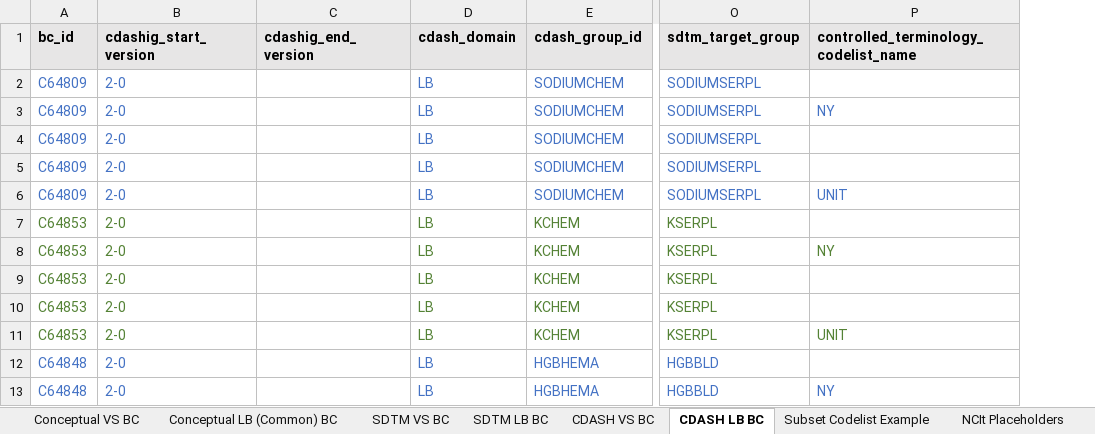
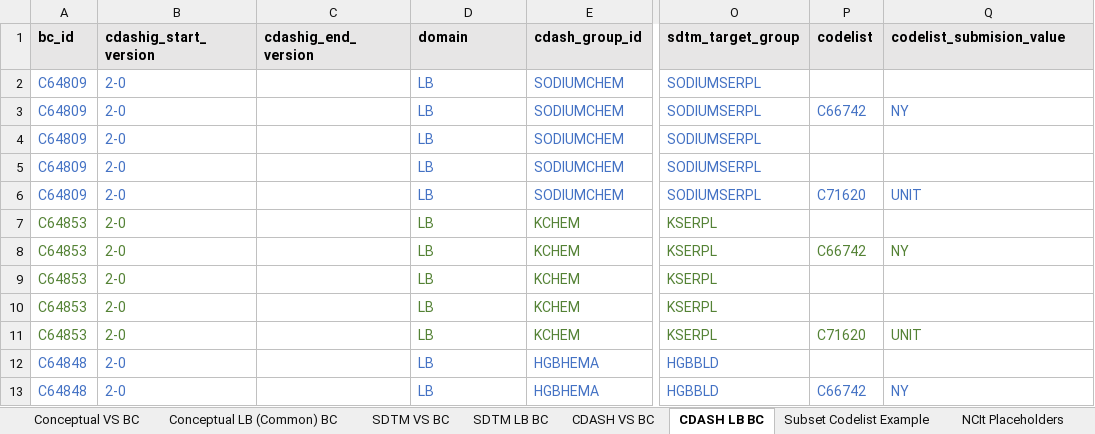
Before and after one commit to cdisc-org/COSMoS, an Excel workbook: BC Curation Template.xlsx, sheet CDASH LB BC, drawn as a sheet; only a part is shown, gaps mark what is left out; values as stored, in another font and other column widths than the file's, no borders; addresses are those after the commit; the diff names each change by its address in the sheet, - before the commit and + after, or states it on an @@ line.

```diff
--- a/BC Curation Template.xlsx (sheet CDASH LB BC)
+++ b/BC Curation Template.xlsx (sheet CDASH LB BC)
+column P (codelist), rows 3-13: C66742 |  |  | C71620 |  | C66742 |  |  | C71620 |  | C66742
-D1: cdash_domain
+D1: domain
-Q1: controlled_terminology_codelist_name
+Q1: codelist_submision_value
```
Also changed, not shown: sheet CDASH VS BC, BC Data Model Outline.xlsx, 9 other files.
